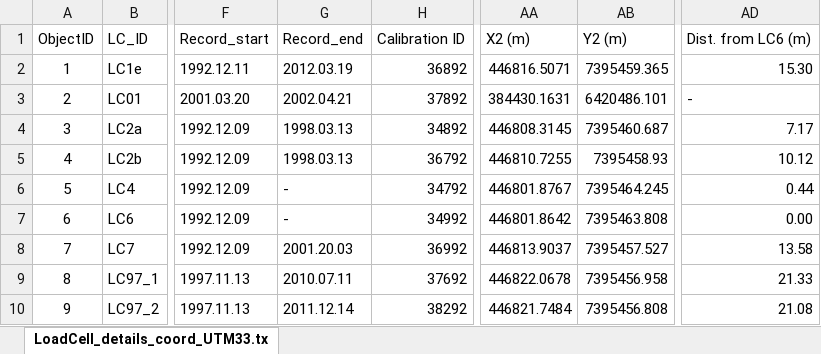
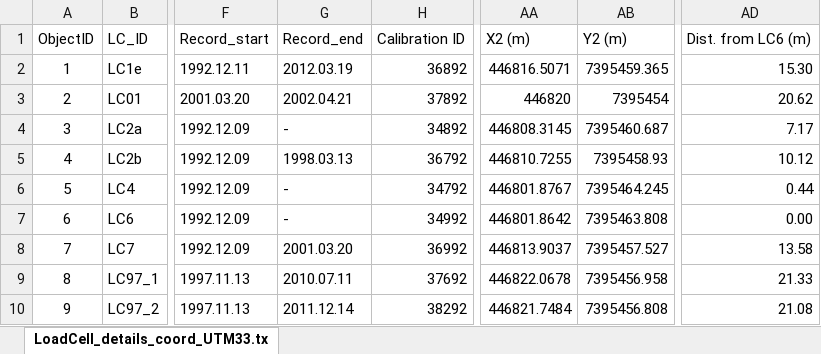
Before and after one commit to pmlefeuvre/NVE_work, an Excel workbook: LC Description/LoadCell_details.xlsx, sheet LoadCell_details_coord_UTM33.tx, drawn as a sheet; only a part is shown, gaps mark what is left out; values as stored, in another font and other column widths than the file's, no borders; the diff names each change by its address in the sheet, - before the commit and + after, or states it on an @@ line.

```diff
--- a/LC Description/LoadCell_details.xlsx (sheet LoadCell_details_coord_UTM33.tx)
+++ b/LC Description/LoadCell_details.xlsx (sheet LoadCell_details_coord_UTM33.tx)
-AA3: 384430.1631
+AA3: 446820
-AB3: 6420486.101
+AB3: 7395454
-AD3: -
+AD3: 20.62
-G4: 1998.03.13
+G4: -
-G8: 2001.20.03
+G8: 2001.03.20
```
Also changed, not shown: 22 other files.
